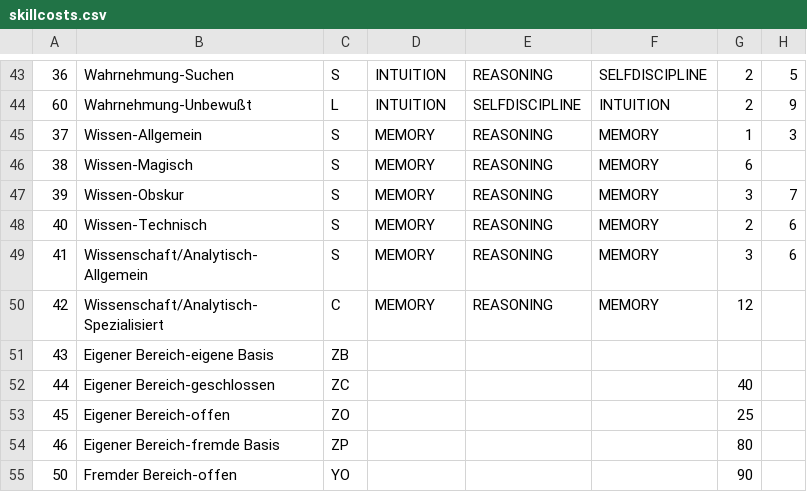
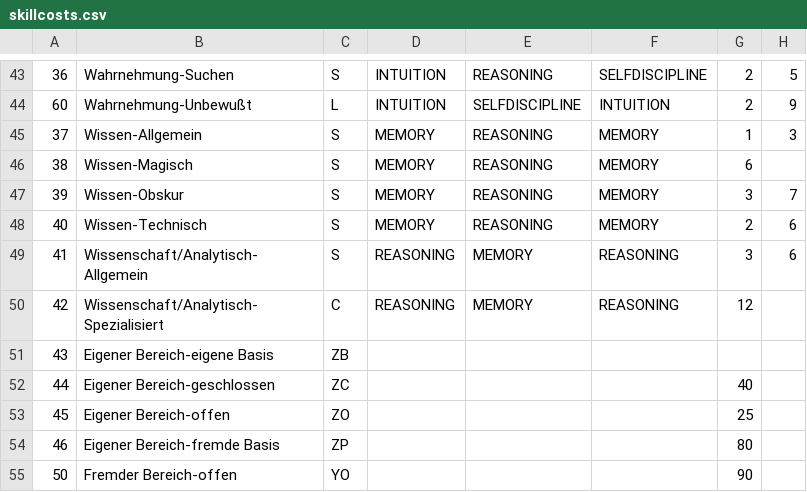
Before and after one commit to ssedlmaier/rmoffice, a CSV file: rmoffice/src/main/resources/conf/skillcosts.csv, drawn as a sheet; only a part is shown, gaps mark what is left out; the diff names each change by its address in the sheet, - before the commit and + after, or states it on an @@ line.

```diff
--- a/rmoffice/src/main/resources/conf/skillcosts.csv
+++ b/rmoffice/src/main/resources/conf/skillcosts.csv
-D49:D50: MEMORY
+D49:D50: REASONING
-E49:E50: REASONING
+E49:E50: MEMORY
-F49:F50: MEMORY
+F49:F50: REASONING
```
Also changed, not shown: 1 other file.
